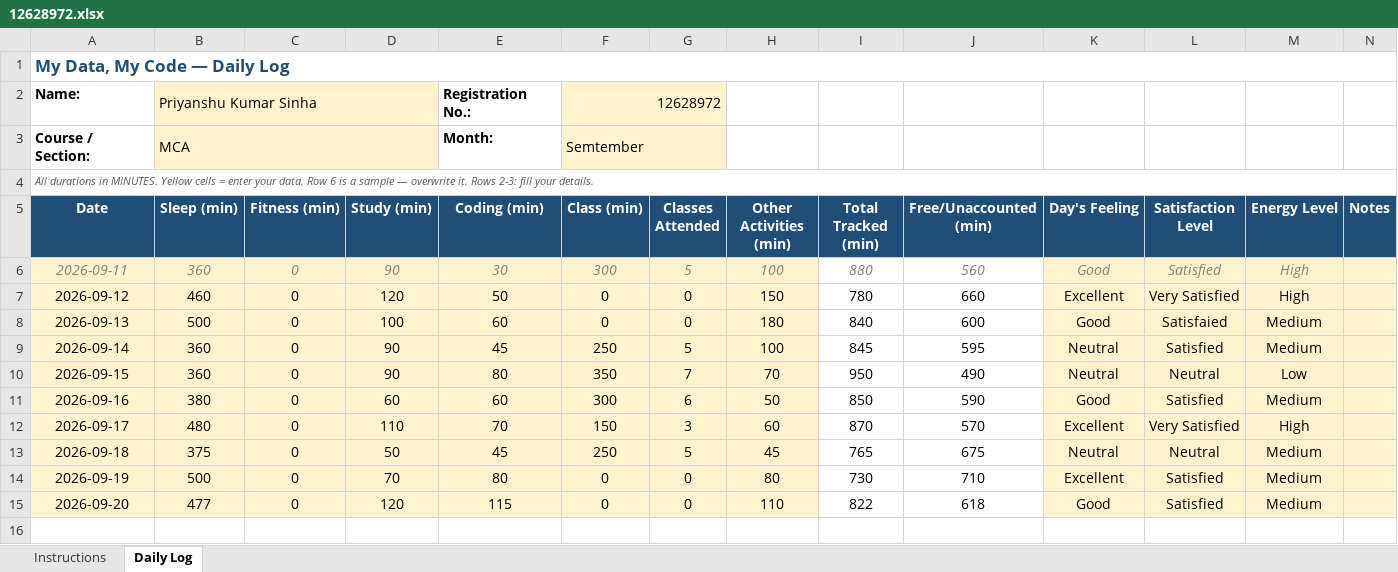
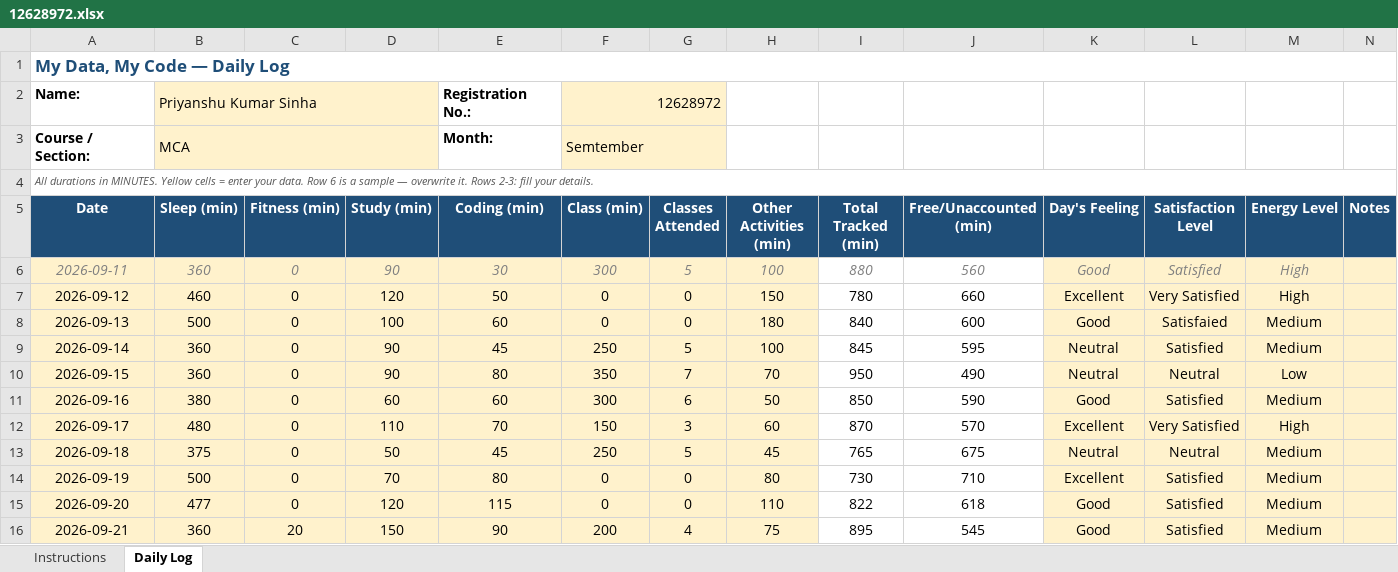
Before and after one commit to Priyanshu-Sinha-01/CAP776, an Excel workbook: 12628972.xlsx, sheet Daily Log, drawn as a sheet; values as stored, in another font and other column widths than the file's, no borders; conditional formats not drawn; the diff names each change by its address in the sheet, - before the commit and + after, or states it on an @@ line.

Commit message:
Update daily activity

```diff
--- a/12628972.xlsx (sheet Daily Log)
+++ b/12628972.xlsx (sheet Daily Log)
+row 16: 2026-09-21 | 360 | 20 | 150 | 90 | 200 | 4 | 75 | 895 | 545 | Good | Satisfied | Medium
```
